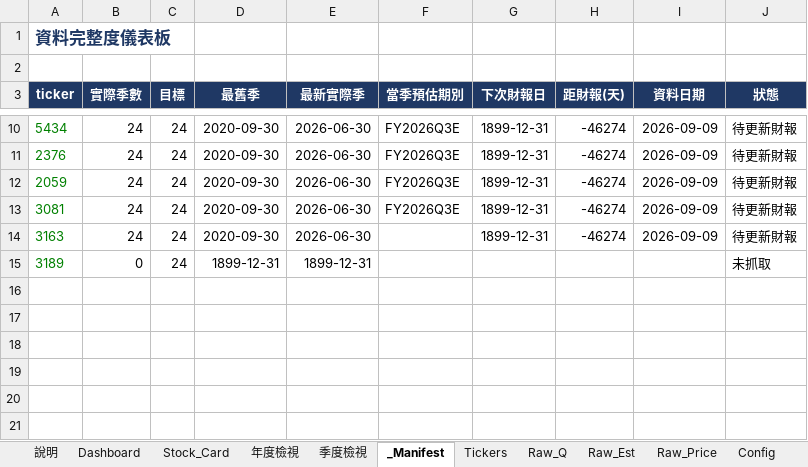
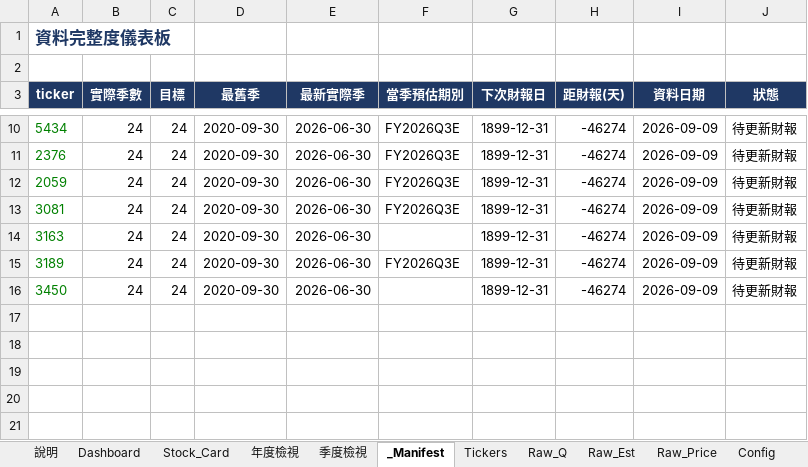
Before and after one commit to Kira11-ja/TWstocktrack, an Excel workbook: 台股觀察表.xlsx, sheet _Manifest, drawn as a sheet; only a part is shown, gaps mark what is left out; values as stored, in another font and other column widths than the file's, no borders; conditional formats not drawn; removed rows and columns are numbered as before the commit, all else as after; the diff names each change by its address in the sheet, - before the commit and + after, or states it on an @@ line.

```diff
--- a/台股觀察表.xlsx (sheet _Manifest)
+++ b/台股觀察表.xlsx (sheet _Manifest)
-row 15: 3189 | 0 | 24 | 1899-12-31 | 1899-12-31 |  |  |  |  | 未抓取
-row 15: (empty)
+row 15: 3189 | 24 | 24 | 2020-09-30 | 2026-06-30 | FY2026Q3E | 1899-12-31 | -46274 | 2026-09-09 | 待更新財報
+row 16: 3450 | 24 | 24 | 2020-09-30 | 2026-06-30 |  | 1899-12-31 | -46274 | 2026-09-09 | 待更新財報
```
Also changed, not shown: sheet Raw_Q, sheet Dashboard, sheet Raw_Price, sheet Raw_Est, sheet Tickers, 10 other files.
